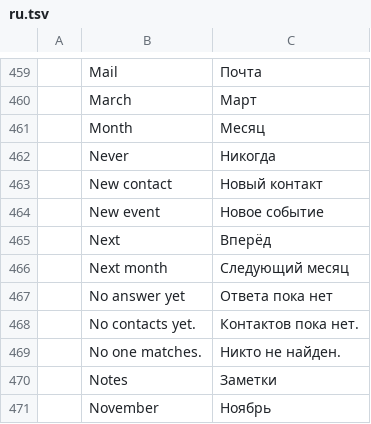
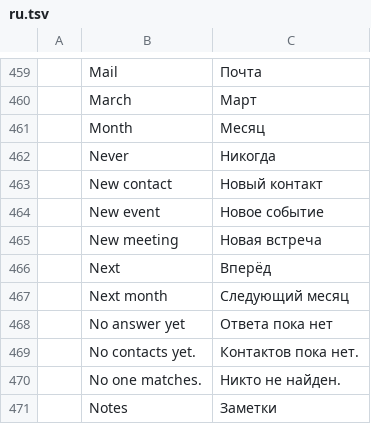
Before and after one commit to dgaudin/quatrelle, a TSV file: crates/ui-egui/src/i18n/ru.tsv, drawn as a sheet; only a part is shown, gaps mark what is left out; the shorter side is filled out with more unchanged rows; the diff names each change by its address in the sheet, - before the commit and + after, or states it on an @@ line.

Commit message:
Calendar: drag out days in the Month view, and a menu on a selection
A press on a day of the Month view and a drag selects every day from the one
pressed to the one under the pointer in reading order, drawn in the selection
colour while it is dragged and after. Enter opens an all-day meeting over the
days, Ctrl+N and a double click inside them an all-day appointment; outside
them a double click keeps opening the day clicked at 9:00. Dragging an
appointment chip still moves it and selects no days, and the days selected go
when another month or view is shown.

A right click on empty time, over a stretch of half hours or days (or on one
not selected, which is selected first), offers New event and New meeting,
which open what Ctrl+N and Enter open over that selection. "New meeting" is
in every language.

```diff
--- a/crates/ui-egui/src/i18n/ru.tsv
+++ b/crates/ui-egui/src/i18n/ru.tsv
+row 465:  | New meeting | Новая встреча
```
Also changed, not shown: crates/ui-egui/src/i18n/ar.tsv, crates/ui-egui/src/i18n/de.tsv, 19 other files.
